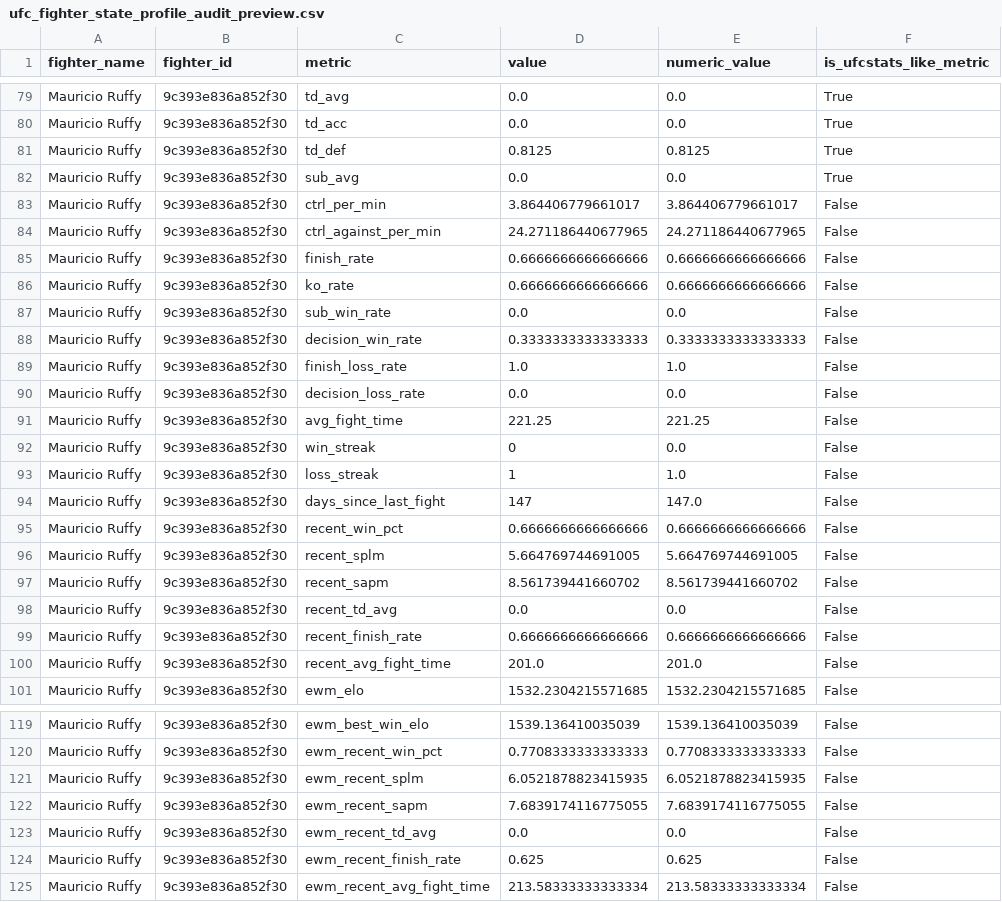
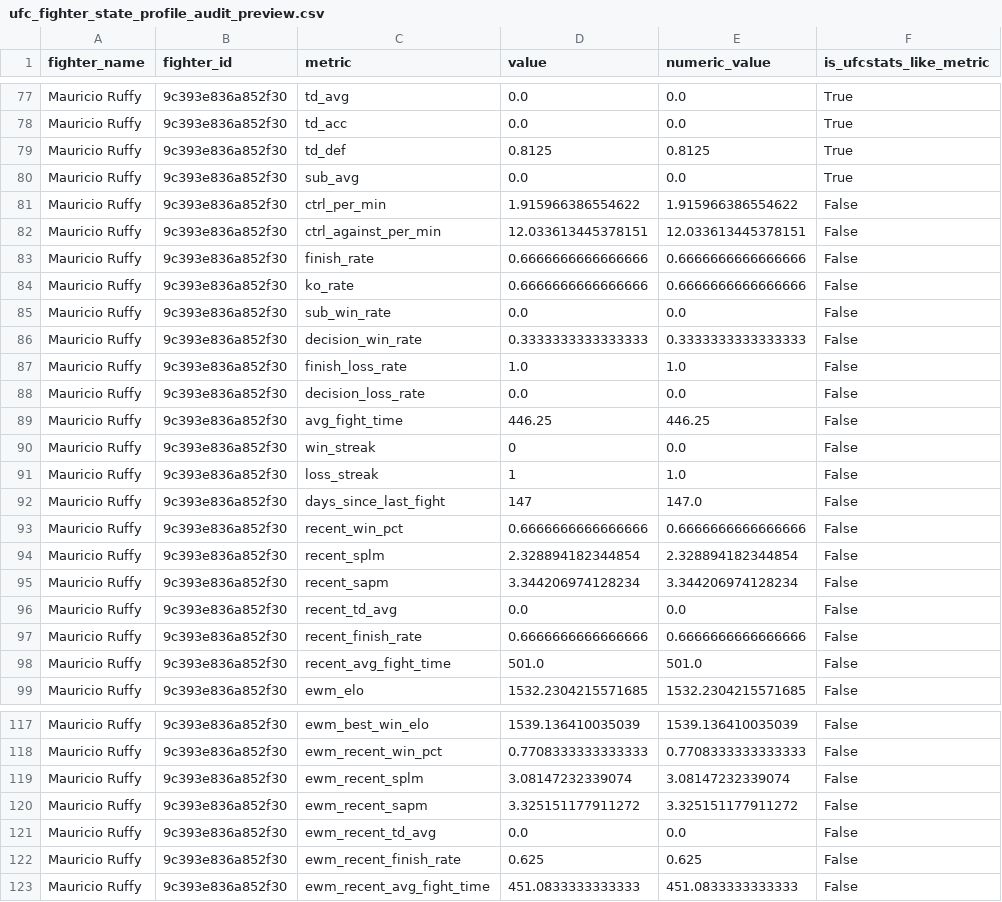
Before and after one commit to ChrisEsau/ufc-ai-clv-tracker, a CSV file: data/audits/ufc_fighter_state_profile_audit_preview.csv, drawn as a sheet; only a part is shown, gaps mark what is left out; the diff covers the shown part only.

```diff
--- a/data/audits/ufc_fighter_state_profile_audit_preview.csv
+++ b/data/audits/ufc_fighter_state_profile_audit_preview.csv
@@ -82,4 +80,4 @@ Mauricio Ruffy,9c393e836a852f30,td_def,0.8125,0.8125,True
 Mauricio Ruffy,9c393e836a852f30,sub_avg,0.0,0.0,True
-Mauricio Ruffy,9c393e836a852f30,ctrl_per_min,3.864406779661017,3.864406779661017,False
-Mauricio Ruffy,9c393e836a852f30,ctrl_against_per_min,24.271186440677965,24.271186440677965,False
+Mauricio Ruffy,9c393e836a852f30,ctrl_per_min,1.915966386554622,1.915966386554622,False
+Mauricio Ruffy,9c393e836a852f30,ctrl_against_per_min,12.033613445378151,12.033613445378151,False
 Mauricio Ruffy,9c393e836a852f30,finish_rate,0.6666666666666666,0.6666666666666666,False
@@ -90,3 +88,3 @@ Mauricio Ruffy,9c393e836a852f30,finish_loss_rate,1.0,1.0,False
 Mauricio Ruffy,9c393e836a852f30,decision_loss_rate,0.0,0.0,False
-Mauricio Ruffy,9c393e836a852f30,avg_fight_time,221.25,221.25,False
+Mauricio Ruffy,9c393e836a852f30,avg_fight_time,446.25,446.25,False
 Mauricio Ruffy,9c393e836a852f30,win_streak,0,0.0,False
@@ -95,7 +93,7 @@ Mauricio Ruffy,9c393e836a852f30,days_since_last_fight,147,147.0,False
 Mauricio Ruffy,9c393e836a852f30,recent_win_pct,0.6666666666666666,0.6666666666666666,False
-Mauricio Ruffy,9c393e836a852f30,recent_splm,5.664769744691005,5.664769744691005,False
-Mauricio Ruffy,9c393e836a852f30,recent_sapm,8.561739441660702,8.561739441660702,False
+Mauricio Ruffy,9c393e836a852f30,recent_splm,2.328894182344854,2.328894182344854,False
+Mauricio Ruffy,9c393e836a852f30,recent_sapm,3.344206974128234,3.344206974128234,False
 Mauricio Ruffy,9c393e836a852f30,recent_td_avg,0.0,0.0,False
 Mauricio Ruffy,9c393e836a852f30,recent_finish_rate,0.6666666666666666,0.6666666666666666,False
-Mauricio Ruffy,9c393e836a852f30,recent_avg_fight_time,201.0,201.0,False
+Mauricio Ruffy,9c393e836a852f30,recent_avg_fight_time,501.0,501.0,False
 Mauricio Ruffy,9c393e836a852f30,ewm_elo,1532.2304215571685,1532.2304215571685,False
@@ -120,6 +118,6 @@ Mauricio Ruffy,9c393e836a852f30,ewm_best_win_elo,1539.136410035039,1539.13641003
 Mauricio Ruffy,9c393e836a852f30,ewm_recent_win_pct,0.7708333333333333,0.7708333333333333,False
-Mauricio Ruffy,9c393e836a852f30,ewm_recent_splm,6.0521878823415935,6.0521878823415935,False
-Mauricio Ruffy,9c393e836a852f30,ewm_recent_sapm,7.6839174116775055,7.6839174116775055,False
+Mauricio Ruffy,9c393e836a852f30,ewm_recent_splm,3.08147232339074,3.08147232339074,False
+Mauricio Ruffy,9c393e836a852f30,ewm_recent_sapm,3.325151177911272,3.325151177911272,False
 Mauricio Ruffy,9c393e836a852f30,ewm_recent_td_avg,0.0,0.0,False
 Mauricio Ruffy,9c393e836a852f30,ewm_recent_finish_rate,0.625,0.625,False
-Mauricio Ruffy,9c393e836a852f30,ewm_recent_avg_fight_time,213.58333333333334,213.58333333333334,False
+Mauricio Ruffy,9c393e836a852f30,ewm_recent_avg_fight_time,451.0833333333333,451.0833333333333,False
```
Also changed, not shown: 2 removed rows and 42 edited cells elsewhere in this file, 1 other file.
